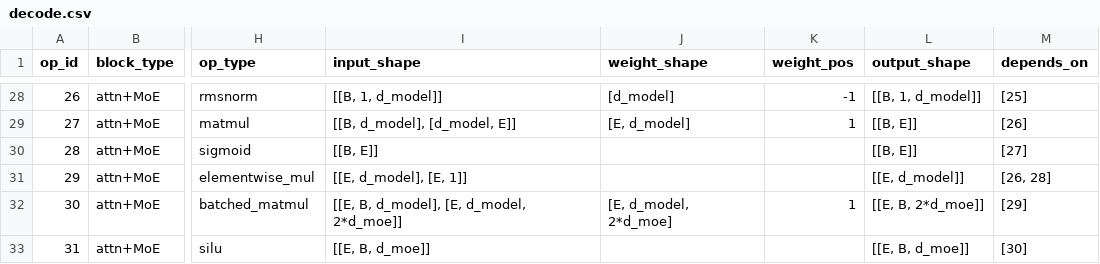
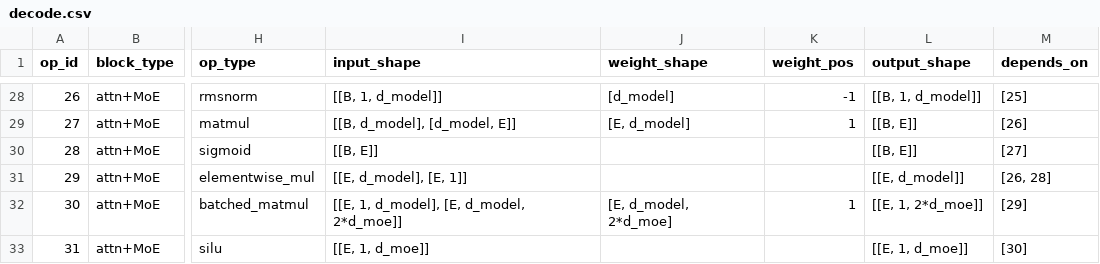
Before and after one commit to KimHyeon-Ji/llm-arch-tracer, a CSV file: models/meta-llama__Llama-4-Maverick-17B-128E/decode.csv, drawn as a sheet; only a part is shown, gaps mark what is left out; the diff covers the shown part only; the diff names each change by its address in the sheet, - before the commit and + after, or states it on an @@ line.

```diff
--- a/models/meta-llama__Llama-4-Maverick-17B-128E/decode.csv
+++ b/models/meta-llama__Llama-4-Maverick-17B-128E/decode.csv
-I32 (input_shape): [[E, B, d_model], [E, d_model, 2*d_moe]]
+I32 (input_shape): [[E, 1, d_model], [E, d_model, 2*d_moe]]
-L32 (output_shape): [[E, B, 2*d_moe]]
+L32 (output_shape): [[E, 1, 2*d_moe]]
-I33 (input_shape): [[E, B, d_moe]]
+I33 (input_shape): [[E, 1, d_moe]]
-L33 (output_shape): [[E, B, d_moe]]
+L33 (output_shape): [[E, 1, d_moe]]
```
Also changed, not shown: 26 edited cells elsewhere in this file, models/meta-llama__Llama-4-Maverick-17B-128E/full/decode.csv, 15 other files.
